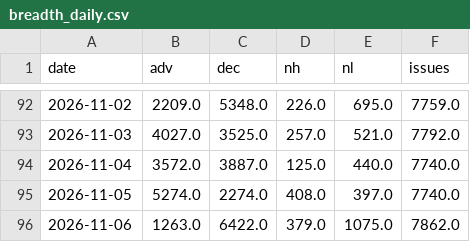
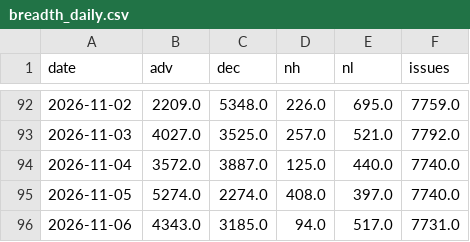
Before and after one commit to hatkohei0611-design/market-monitor, a CSV file: data/breadth_daily.csv, drawn as a sheet; only a part is shown, gaps mark what is left out.

```diff
--- a/data/breadth_daily.csv
+++ b/data/breadth_daily.csv
@@ -95,2 +95,2 @@ date,adv,dec,nh,nl,issues
 2026-11-05,5274.0,2274.0,408.0,397.0,7740.0
-2026-11-06,1263.0,6422.0,379.0,1075.0,7862.0
+2026-11-06,4343.0,3185.0,94.0,517.0,7731.0
```
Also changed, not shown: data/insider_daily.csv, data/score_history.csv, 7 other files.
